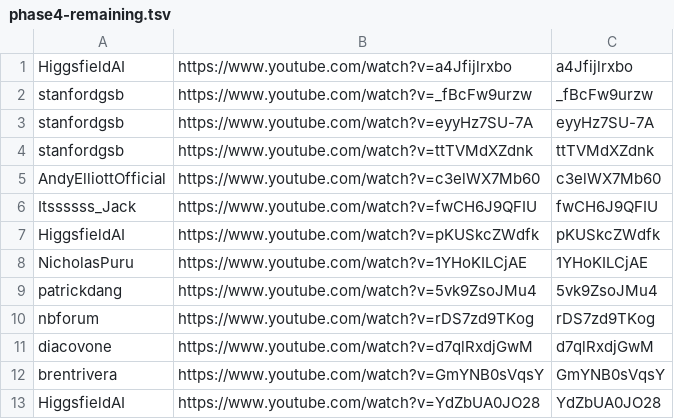
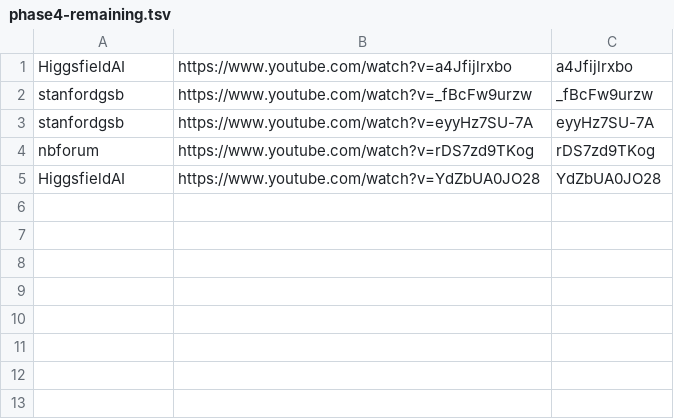
Before and after one commit to technirmata/yt-deep-knowledge-distributed, a TSV file: queue/phase4-remaining.tsv, drawn as a sheet; the diff names each change by its address in the sheet, - before the commit and + after, or states it on an @@ line.

Commit message:
harvest: queue refresh 2026-10-08T18:50Z

```diff
--- a/queue/phase4-remaining.tsv
+++ b/queue/phase4-remaining.tsv
-row 4: stanfordgsb | https://www.youtube.com/watch?v=ttTVMdXZdnk | ttTVMdXZdnk
-row 5: AndyElliottOfficial | https://www.youtube.com/watch?v=c3elWX7Mb60 | c3elWX7Mb60
-row 6: Itssssss_Jack | https://www.youtube.com/watch?v=fwCH6J9QFIU | fwCH6J9QFIU
-row 7: HiggsfieldAI | https://www.youtube.com/watch?v=pKUSkcZWdfk | pKUSkcZWdfk
-row 8: NicholasPuru | https://www.youtube.com/watch?v=1YHoKILCjAE | 1YHoKILCjAE
-row 9: patrickdang | https://www.youtube.com/watch?v=5vk9ZsoJMu4 | 5vk9ZsoJMu4
-row 11: diacovone | https://www.youtube.com/watch?v=d7qlRxdjGwM | d7qlRxdjGwM
-row 12: brentrivera | https://www.youtube.com/watch?v=GmYNB0sVqsY | GmYNB0sVqsY
```
